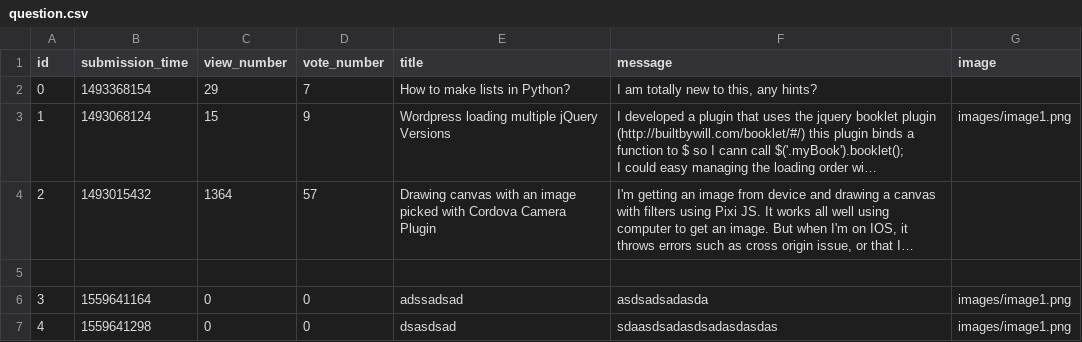
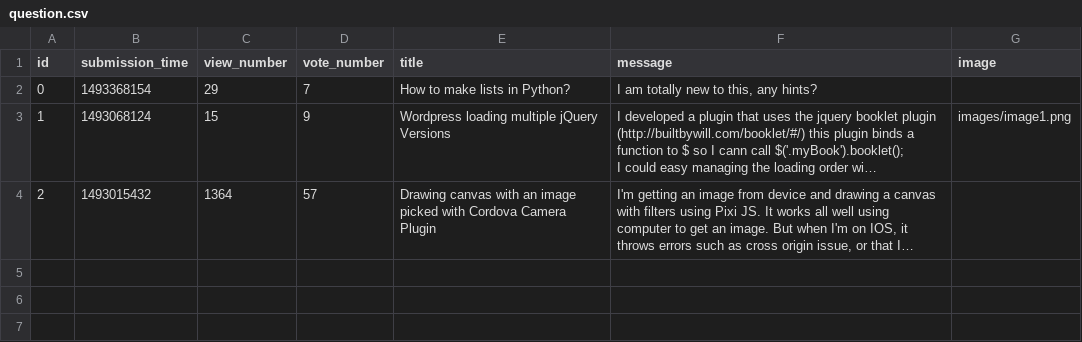
Before and after one commit to gaKoltai/ask-mate-python, a CSV file: sample_data/question.csv, drawn as a sheet; long unchanged cells end in …; the diff names each change by its address in the sheet, - before the commit and + after, or states it on an @@ line.

Commit message:
Please stop

```diff
--- a/sample_data/question.csv
+++ b/sample_data/question.csv
-row 5: (empty)
-row 6: 3 | 1559641164 | 0 | 0 | adssadsad | asdsadsadasda | images/image1.png
-row 7: 4 | 1559641298 | 0 | 0 | dsasdsad | sdaasdsadasdsadasdasdas | images/image1.png
```
